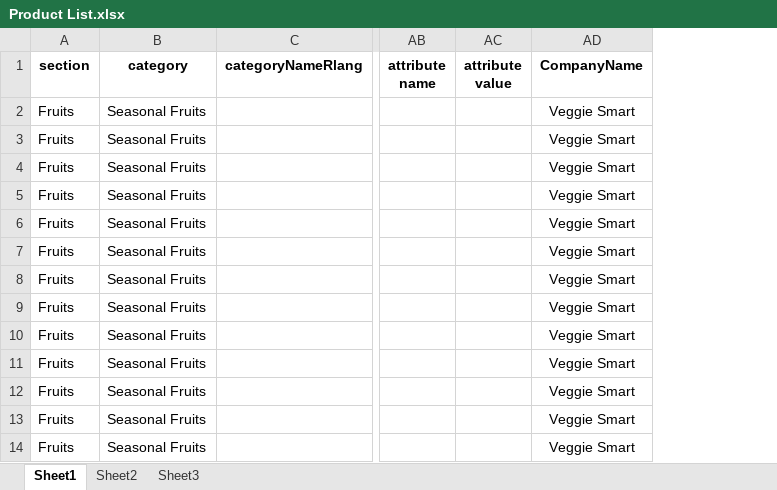
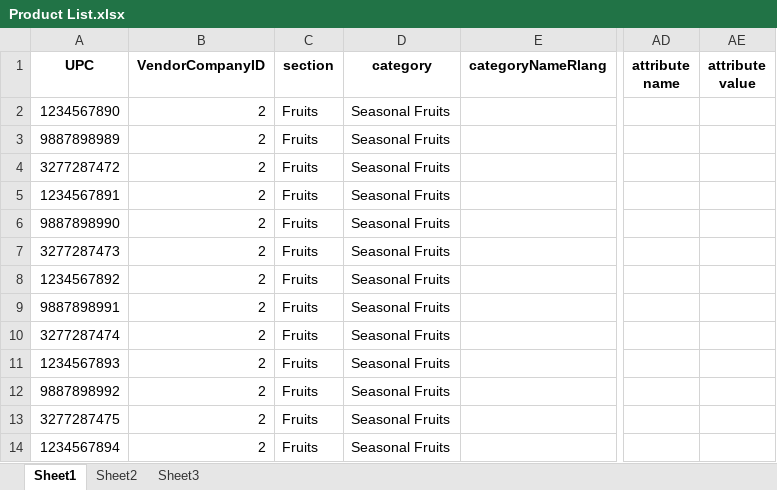
Before and after one commit to iAssureIT/SampurnaEcommerce1, an Excel workbook: Documents/Images and productList/Product List.xlsx, sheet Sheet1, drawn as a sheet; only a part is shown, gaps mark what is left out; values as stored, in another font and other column widths than the file's, no borders; charts and pictures not drawn; removed rows and columns are numbered as before the commit, all else as after; the diff names each change by its address in the sheet, - before the commit and + after, or states it on an @@ line.

```diff
--- a/Documents/Images and productList/Product List.xlsx (sheet Sheet1)
+++ b/Documents/Images and productList/Product List.xlsx (sheet Sheet1)
+column A (UPC), rows 2-14: 1234567890 | 9887898989 | 3277287472 | 1234567891 | 9887898990 | 3277287473 | 1234567892 | 9887898991 | 3277287474 | 1234567893 | 9887898992 | 3277287475 | 1234567894
+column B (VendorCompanyID), rows 2-14: all 2
-column AD (CompanyName), rows 2-14: all Veggie Smart
```
Also changed, not shown: charts or pictures, Documents/Images and productList/Product List electronics.xlsx, 8 other files.
